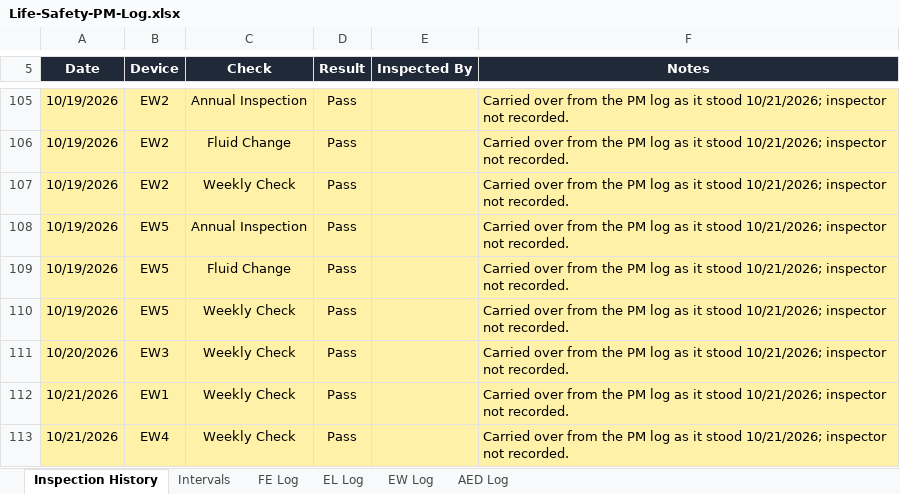
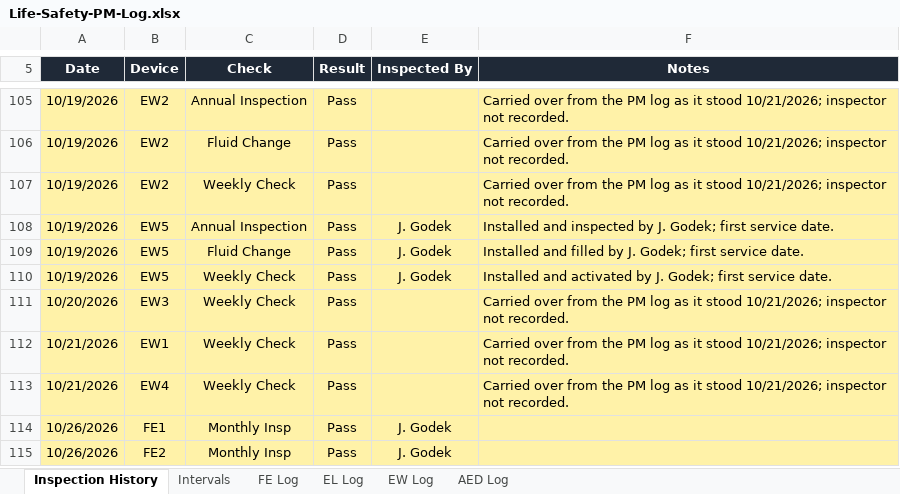
Before and after one commit to Atomic-JaY/Atomic-app-hub, an Excel workbook: life-safety/Life-Safety-PM-Log.xlsx, sheet Inspection History, drawn as a sheet; only a part is shown, gaps mark what is left out; the shorter side is filled out with more unchanged rows; values as stored, in another font and other column widths than the file's, no borders; conditional formats not drawn; the diff names each change by its address in the sheet, - before the commit and + after, or states it on an @@ line.

Commit message:
PM log: EW5 installed and inspected by J. Godek 10/19 (first service date)

```diff
--- a/life-safety/Life-Safety-PM-Log.xlsx (sheet Inspection History)
+++ b/life-safety/Life-Safety-PM-Log.xlsx (sheet Inspection History)
-E108:E110 (Inspected By): (empty)
+E108:E110 (Inspected By): J. Godek
-F108 (Notes): Carried over from the PM log as it stood 10/21/2026; inspector not recorded.
+F108 (Notes): Installed and inspected by J. Godek; first service date.
-F109 (Notes): Carried over from the PM log as it stood 10/21/2026; inspector not recorded.
+F109 (Notes): Installed and filled by J. Godek; first service date.
-F110 (Notes): Carried over from the PM log as it stood 10/21/2026; inspector not recorded.
+F110 (Notes): Installed and activated by J. Godek; first service date.
```
Also changed, not shown: sheet EW Log.
